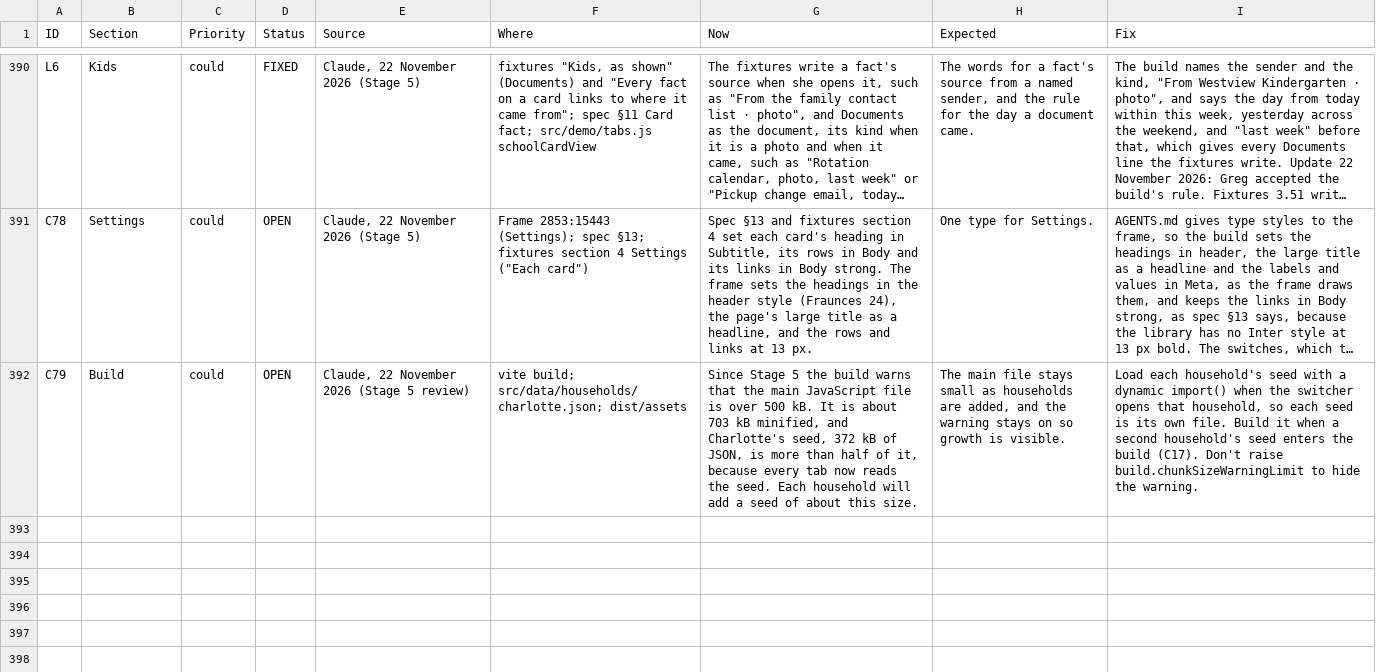
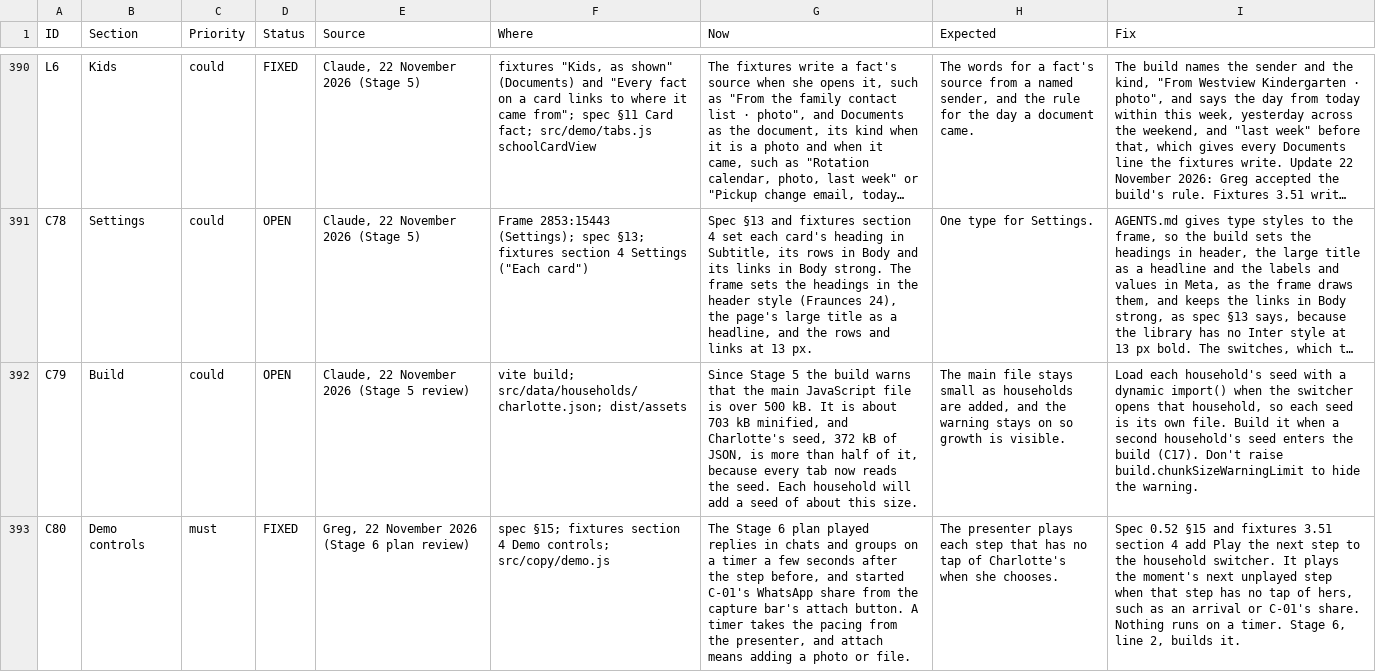
Before and after one commit to itzGPHarris/lombardi, a CSV file: docs/issues.csv, drawn as a sheet; only a part is shown, gaps mark what is left out; long unchanged cells end in …; the diff names each change by its address in the sheet, - before the commit and + after, or states it on an @@ line.

```diff
--- a/docs/issues.csv
+++ b/docs/issues.csv
+row 393: C80 | Demo controls | must | FIXED | Greg, 22 November 2026 (Stage 6 plan review) | spec §15; fixtures section 4 Demo controls; src/copy/demo.js | The Stage 6 plan played replies in chats and groups on a timer a few seconds after the step before, and started C-01's WhatsApp share from the capture bar's attach button. A timer takes the pacing from the presenter, and attach means adding a photo or file. | The presenter plays each step that has no tap of Charlotte's when she chooses. | Spec 0.52 §15 and fixtures 3.51 section 4 add Play the next step to the household switcher. It plays the moment's next unplayed step when that step has no tap of hers, such as an arrival or C-01's share. Nothing runs on a timer. Stage 6, line 2, builds it.
```
Also changed, not shown: 2 other files.
